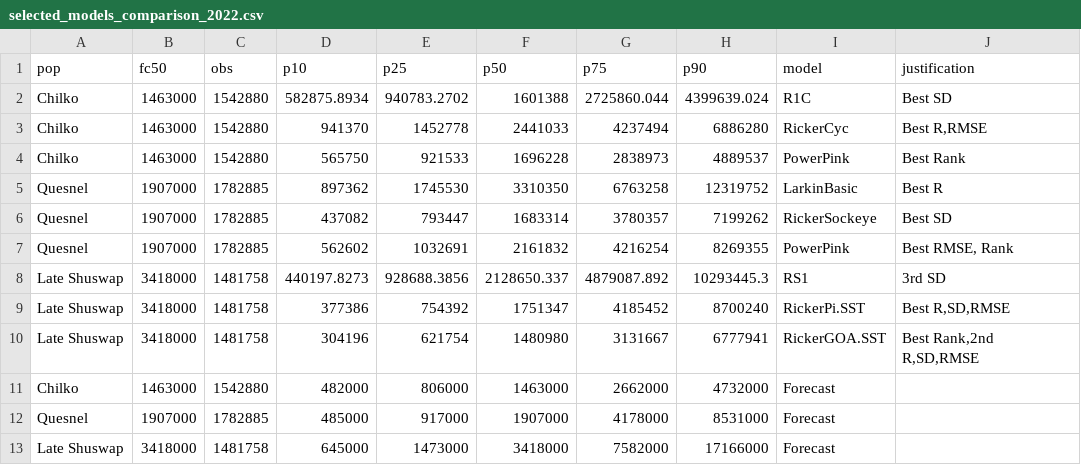
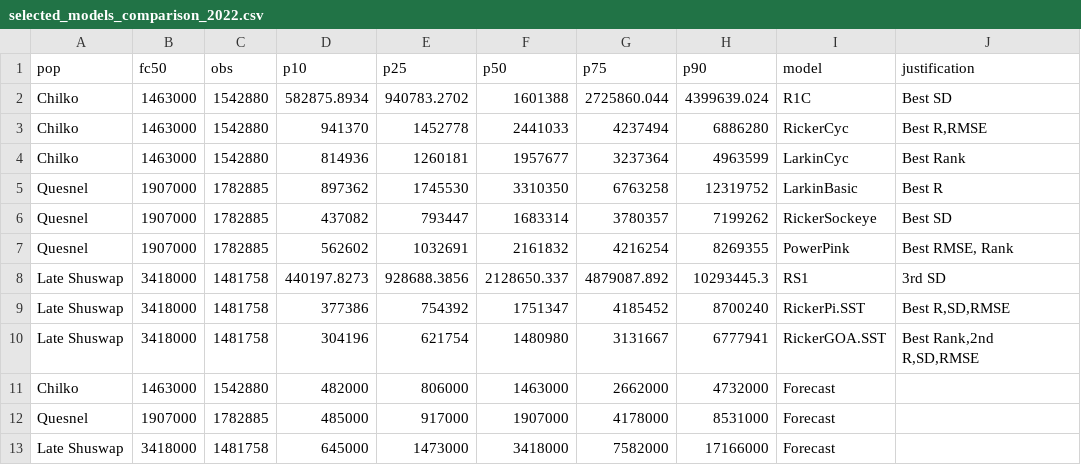
Before and after one commit to yi-xu/Sockeye_paper, a CSV file: data/selected_models_comparison_2022.csv, drawn as a sheet.

```diff
--- a/data/selected_models_comparison_2022.csv
+++ b/data/selected_models_comparison_2022.csv
@@ -3,3 +3,3 @@ Chilko,1463000,1542880,582875.8934,940783.2702,1601388,2725860.044,4399639.024,R
 Chilko,1463000,1542880,941370,1452778,2441033,4237494,6886280,RickerCyc,"Best R,RMSE"
-Chilko,1463000,1542880,565750,921533,1696228,2838973,4889537,PowerPink,Best Rank
+Chilko,1463000,1542880,814936,1260181,1957677,3237364,4963599,LarkinCyc,Best Rank
 Quesnel,1907000,1782885,897362,1745530,3310350,6763258,12319752,LarkinBasic,Best R
```
Also changed, not shown: 15 other files.
